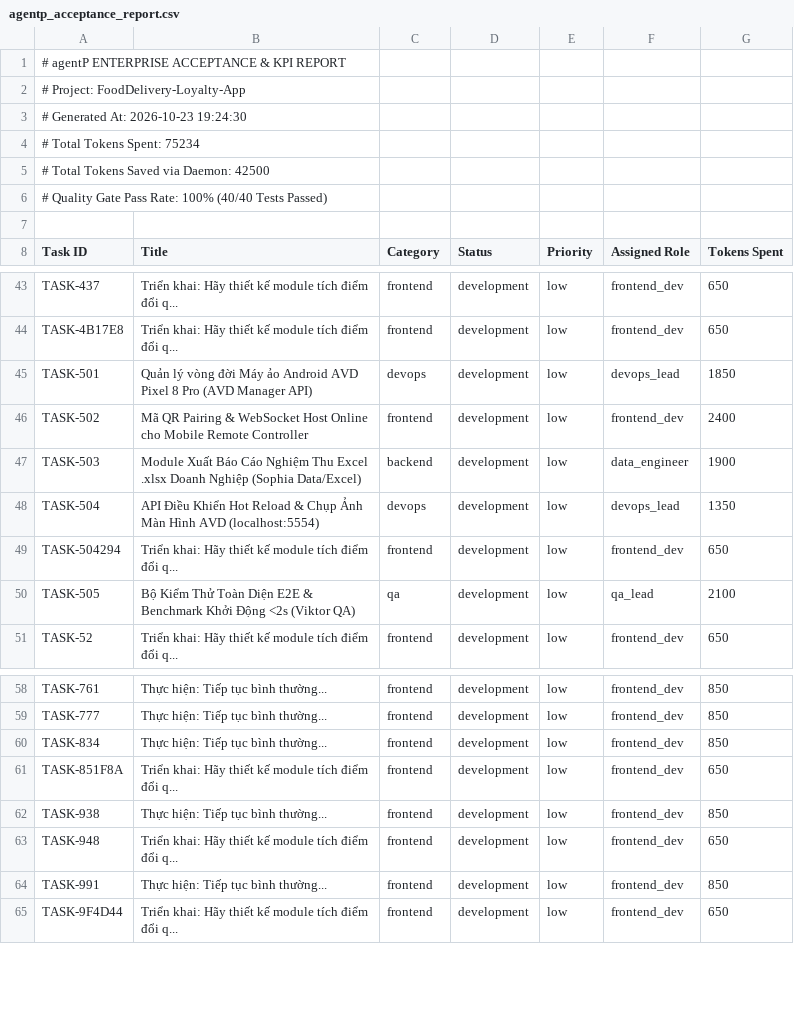
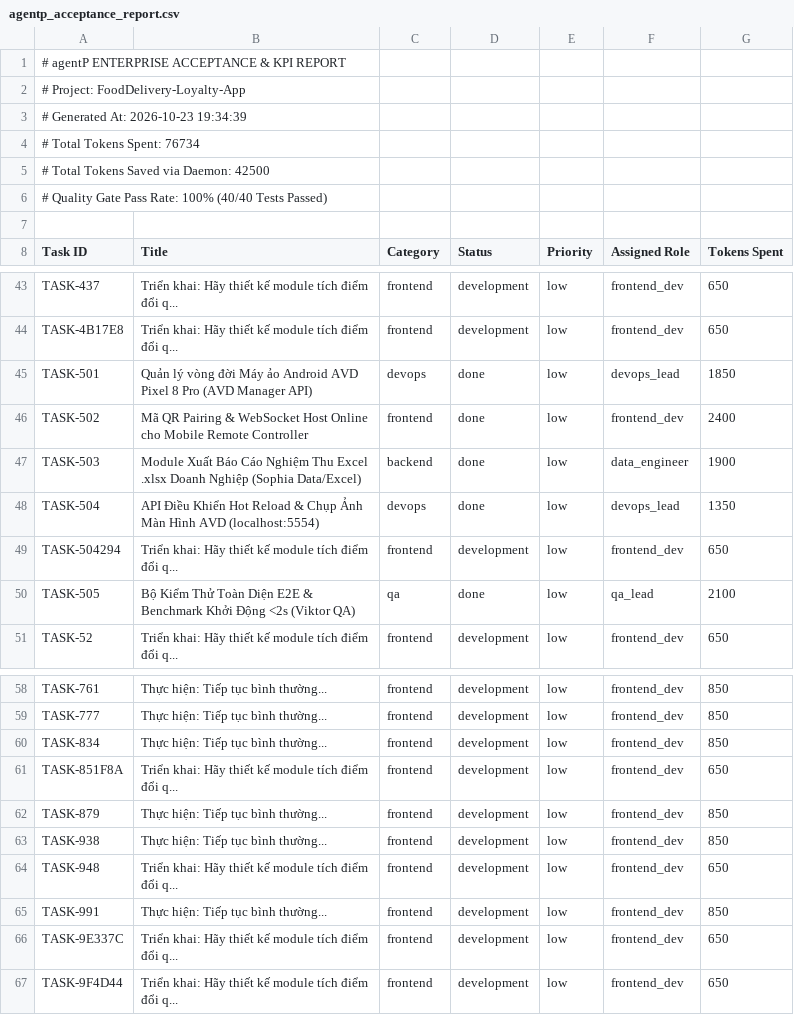
Before and after one commit to Tb3c123/agentP, a CSV file: reports/agentp_acceptance_report.csv, drawn as a sheet; only a part is shown, gaps mark what is left out.

```diff
--- a/reports/agentp_acceptance_report.csv
+++ b/reports/agentp_acceptance_report.csv
@@ -2,4 +2,4 @@
 # Project: FoodDelivery-Loyalty-App
-# Generated At: 2026-10-23 19:24:30
-# Total Tokens Spent: 75234
+# Generated At: 2026-10-23 19:34:39
+# Total Tokens Spent: 76734
 # Total Tokens Saved via Daemon: 42500
@@ -44,8 +44,8 @@ Task ID,Title,Category,Status,Priority,Assigned Role,Tokens Spent
 "TASK-4B17E8","Triển khai: Hãy thiết kế module tích điểm đổi q...","frontend","development","low","frontend_dev",650
-"TASK-501","Quản lý vòng đời Máy ảo Android AVD Pixel 8 Pro (AVD Manager API)","devops","development","low","devops_lead",1850
-"TASK-502","Mã QR Pairing & WebSocket Host Online cho Mobile Remote Controller","frontend","development","low","frontend_dev",2400
-"TASK-503","Module Xuất Báo Cáo Nghiệm Thu Excel .xlsx Doanh Nghiệp (Sophia Data/Excel)","backend","development","low","data_engineer",1900
-"TASK-504","API Điều Khiển Hot Reload & Chụp Ảnh Màn Hình AVD (localhost:5554)","devops","development","low","devops_lead",1350
+"TASK-501","Quản lý vòng đời Máy ảo Android AVD Pixel 8 Pro (AVD Manager API)","devops","done","low","devops_lead",1850
+"TASK-502","Mã QR Pairing & WebSocket Host Online cho Mobile Remote Controller","frontend","done","low","frontend_dev",2400
+"TASK-503","Module Xuất Báo Cáo Nghiệm Thu Excel .xlsx Doanh Nghiệp (Sophia Data/Excel)","backend","done","low","data_engineer",1900
+"TASK-504","API Điều Khiển Hot Reload & Chụp Ảnh Màn Hình AVD (localhost:5554)","devops","done","low","devops_lead",1350
 "TASK-504294","Triển khai: Hãy thiết kế module tích điểm đổi q...","frontend","development","low","frontend_dev",650
-"TASK-505","Bộ Kiểm Thử Toàn Diện E2E & Benchmark Khởi Động <2s (Viktor QA)","qa","development","low","qa_lead",2100
+"TASK-505","Bộ Kiểm Thử Toàn Diện E2E & Benchmark Khởi Động <2s (Viktor QA)","qa","done","low","qa_lead",2100
 "TASK-52","Triển khai: Hãy thiết kế module tích điểm đổi q...","frontend","development","low","frontend_dev",650
@@ -61,2 +61,3 @@ Task ID,Title,Category,Status,Priority,Assigned Role,Tokens Spent
 "TASK-851F8A","Triển khai: Hãy thiết kế module tích điểm đổi q...","frontend","development","low","frontend_dev",650
+"TASK-879","Thực hiện: Tiếp tục bình thường...","frontend","development","low","frontend_dev",850
 "TASK-938","Thực hiện: Tiếp tục bình thường...","frontend","development","low","frontend_dev",850
@@ -64,2 +65,3 @@ Task ID,Title,Category,Status,Priority,Assigned Role,Tokens Spent
 "TASK-991","Thực hiện: Tiếp tục bình thường...","frontend","development","low","frontend_dev",850
+"TASK-9E337C","Triển khai: Hãy thiết kế module tích điểm đổi q...","frontend","development","low","frontend_dev",650
 "TASK-9F4D44","Triển khai: Hãy thiết kế module tích điểm đổi q...","frontend","development","low","frontend_dev",650
```
Also changed, not shown: 3 other files.
